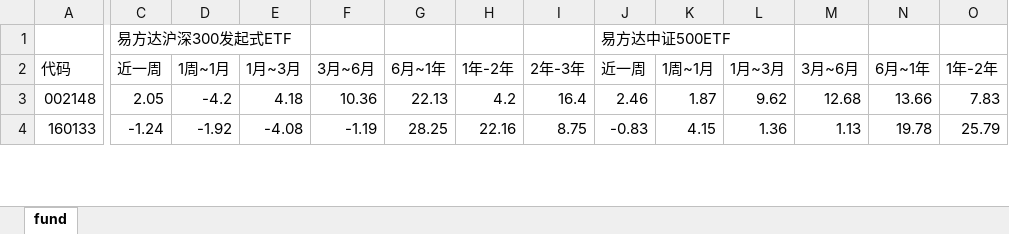
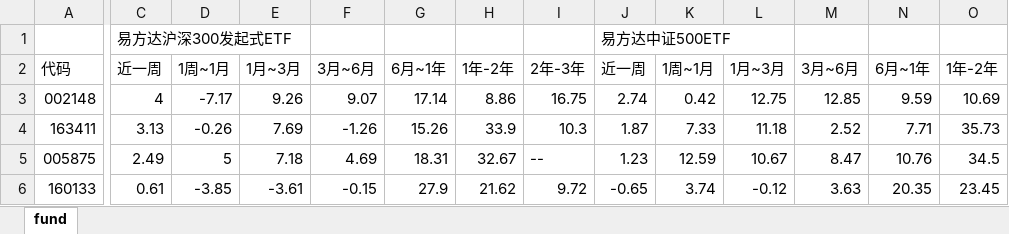
Before and after one commit to sorahjy/fund-excess-returns-checker, an Excel workbook: fund.xlsx, sheet fund, drawn as a sheet; only a part is shown, gaps mark what is left out; values as stored, in another font and other column widths than the file's, no cell formats; addresses are those after the commit; rows hold the shown columns only; the diff covers the shown part only; the diff names each change by its address in the sheet, - before the commit and + after, or states it on an @@ line.

```diff
--- a/fund.xlsx (sheet fund)
+++ b/fund.xlsx (sheet fund)
-C3: 2.05
+C3: 4
-D3: -4.2
+D3: -7.17
-E3: 4.18
+E3: 9.26
-F3: 10.36
+F3: 9.07
-G3: 22.13
+G3: 17.14
-H3: 4.2
+H3: 8.86
-I3: 16.4
+I3: 16.75
-J3: 2.46
+J3: 2.74
-K3: 1.87
+K3: 0.42
-L3: 9.62
+L3: 12.75
-M3: 12.68
+M3: 12.85
-N3: 13.66
+N3: 9.59
-O3: 7.83
+O3: 10.69
+row 4: 163411 | 3.13 | -0.26 | 7.69 | -1.26 | 15.26 | 33.9 | 10.3 | 1.87 | 7.33 | 11.18 | 2.52 | 7.71 | 35.73
+row 5: 005875 | 2.49 | 5 | 7.18 | 4.69 | 18.31 | 32.67 | -- | 1.23 | 12.59 | 10.67 | 8.47 | 10.76 | 34.5
-C6: -1.24
+C6: 0.61
-D6: -1.92
+D6: -3.85
-E6: -4.08
+E6: -3.61
-F6: -1.19
+F6: -0.15
-G6: 28.25
+G6: 27.9
-H6: 22.16
+H6: 21.62
-I6: 8.75
+I6: 9.72
-J6: -0.83
+J6: -0.65
-K6: 4.15
+K6: 3.74
-L6: 1.36
+L6: -0.12
-M6: 1.13
+M6: 3.63
-N6: 19.78
+N6: 20.35
-O6: 25.79
+O6: 23.45
```
Also changed, not shown: 2 added rows, 1 removed row and 521 edited cells elsewhere in this sheet, cell formats, 2 other files.
